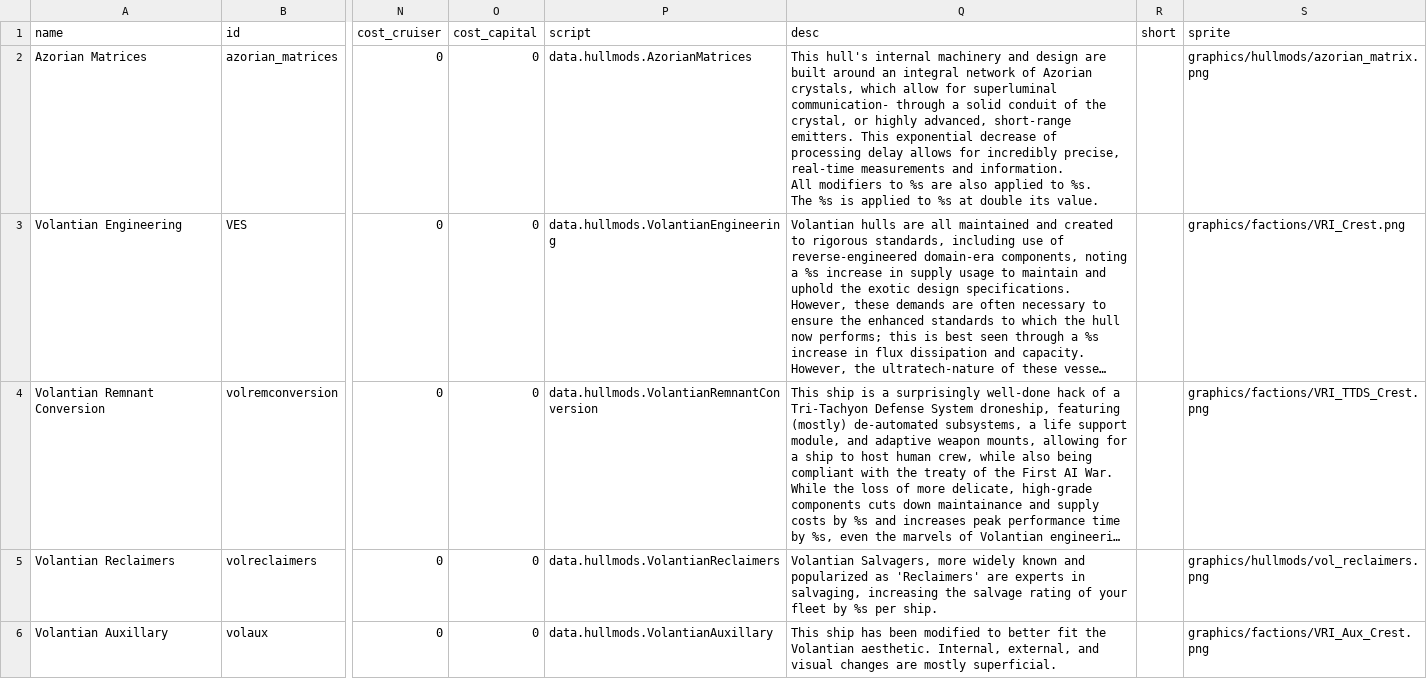
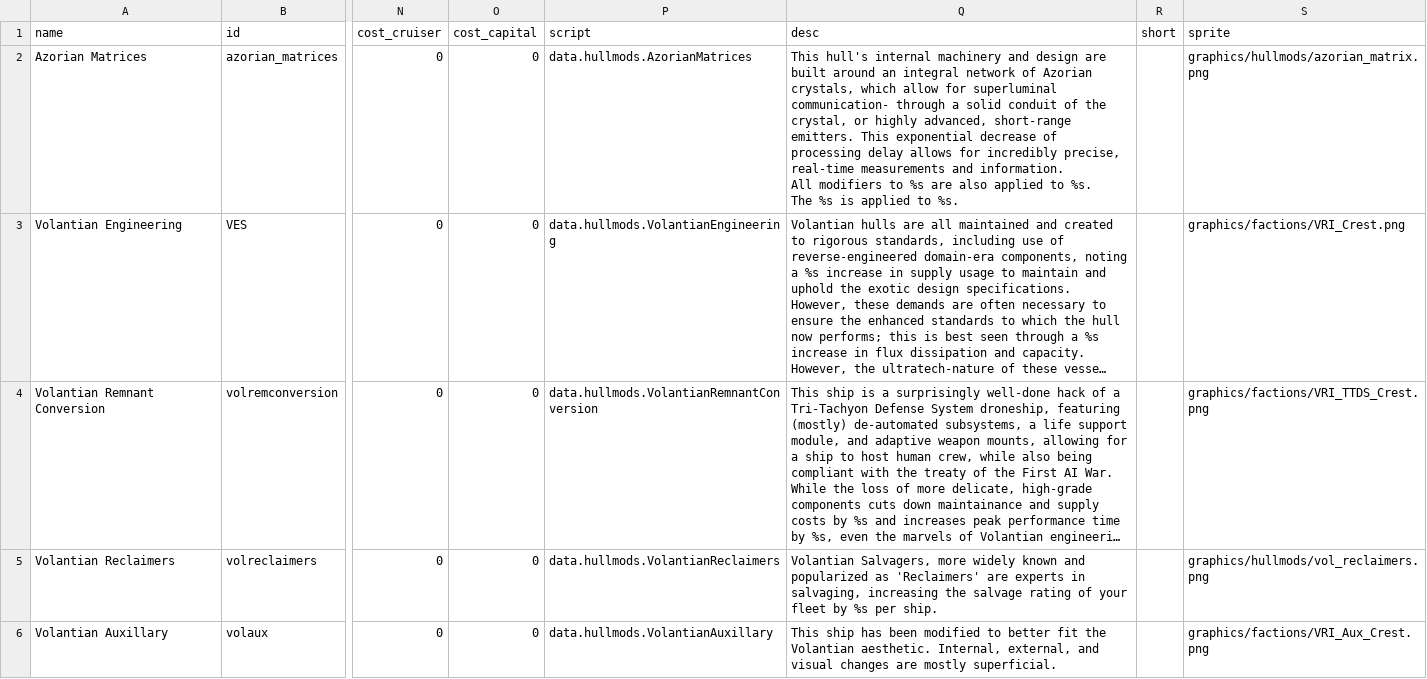
Before and after one commit to TouchOfVanilla/Volantian-Starsector-Mod, a CSV file: data/hullmods/hull_mods.csv, drawn as a sheet; only a part is shown, gaps mark what is left out; long unchanged cells end in …; the diff covers the shown part only; the diff names each change by its address in the sheet, - before the commit and + after, or states it on an @@ line.

```diff
--- a/data/hullmods/hull_mods.csv
+++ b/data/hullmods/hull_mods.csv
-Q2 (desc): …applied to %s at double its value.
+Q2 (desc): …applied to %s.
```
Also changed, not shown: 2 edited cells elsewhere in this file, data/hulls/ship_data.csv, data/weapons/weapon_data.csv, 27 other files.
